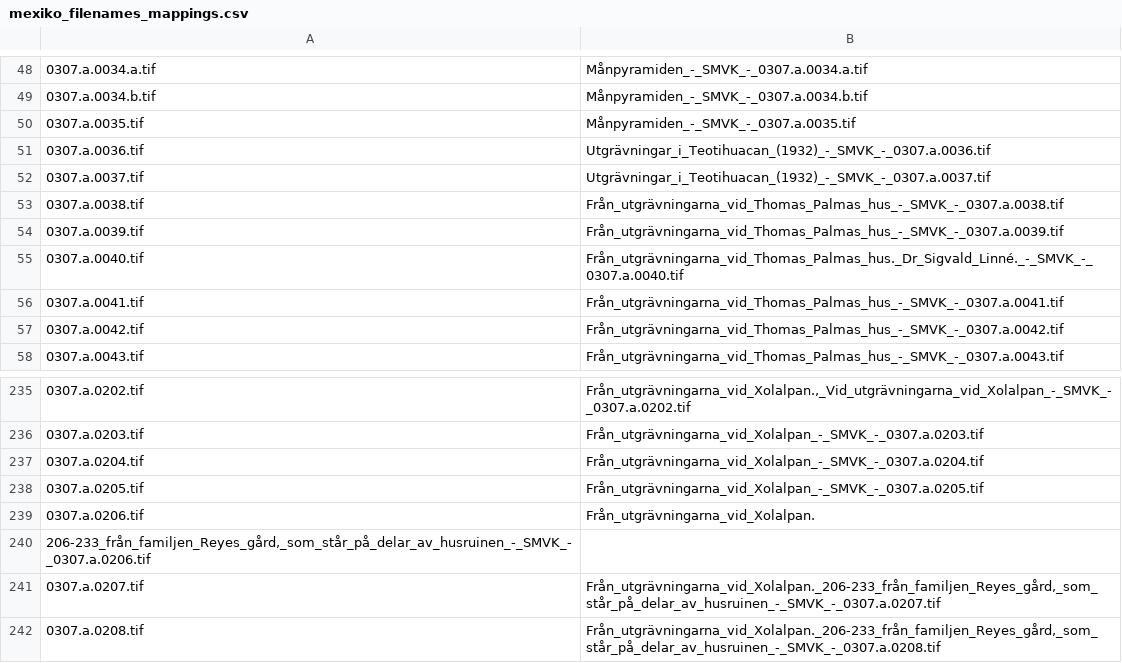
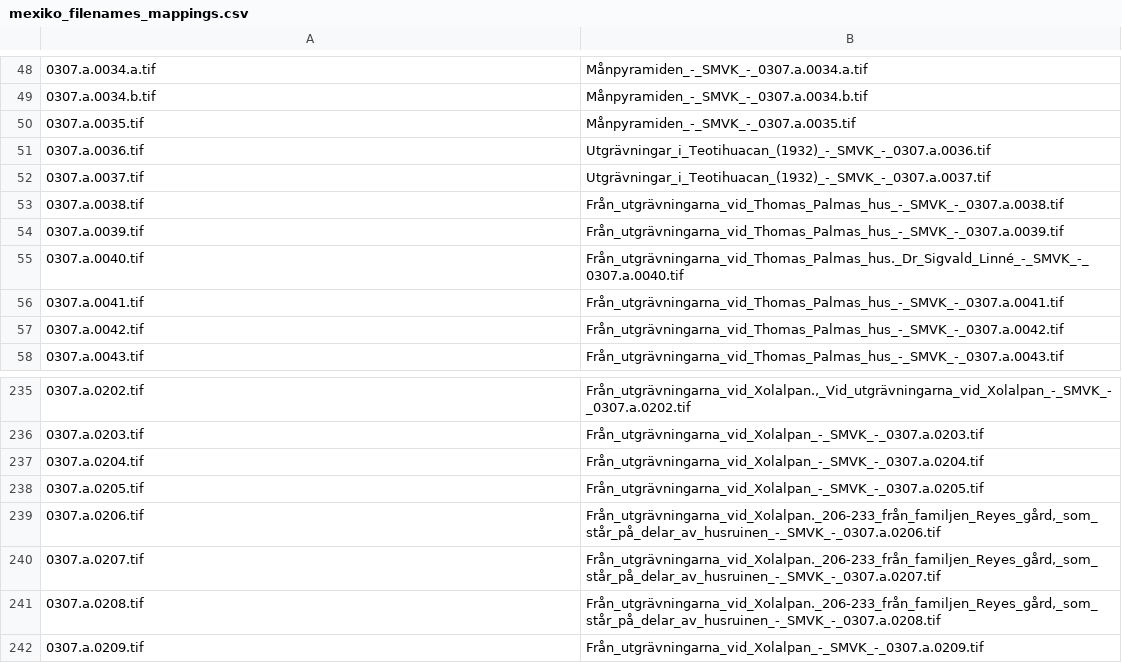
Before and after one commit to Wikimedia-Sverige/Medelhavsmuseet_2016-08, a CSV file: mexiko_filenames_mappings.csv, drawn as a sheet; only a part is shown, gaps mark what is left out; the shorter side is filled out with more unchanged rows; the diff names each change by its address in the sheet, - before the commit and + after, or states it on an @@ line.

Commit message:
Examples review (#5)
* Removed writing of pickled SMVK-link enriched dataframe

* Fix Category:Sigvald_Linné to depicted people and to categories

* Aligned = in depicted place and description

*  skip / between multiple names in field photographer

* remove one out of two spaces in photographer field

* Change 'images_from..' to 'Media_contributed_by' in maintanence categories

* Remove double space before <br /> in source field

* Added {{creator:Ola_Apenes}} to photographer

* Only add {{creator:Ola_Apenes}} to infotext |photographer when mentioned

* Remove unnecessary if, row photographer is already empty

* Safe guard against no accent in Linné

* Slash when Linné mentioned in multiple depicted people list

* Remove linne_category, since not the photographer

* Revert removing / in depicted people field, fix in photographer field

* Set linne_category = True (and previous fixed double creator templates)

* Differentiate Category:Images_by_Sigvald_Linné and Category:Sigvald_Linne

* Fix Sigvald Linné logic in depicted people

```diff
--- a/mexiko_filenames_mappings.csv
+++ b/mexiko_filenames_mappings.csv
-B55: Från_utgrävningarna_vid_Thomas_Palmas_hus._Dr_Sigvald_Linné._-_SMVK_-_0307.a.0040.tif
+B55: Från_utgrävningarna_vid_Thomas_Palmas_hus._Dr_Sigvald_Linné_-_SMVK_-_0307.a.0040.tif
-B239: Från_utgrävningarna_vid_Xolalpan.
+B239: Från_utgrävningarna_vid_Xolalpan._206-233_från_familjen_Reyes_gård,_som_står_på_delar_av_husruinen_-_SMVK_-_0307.a.0206.tif
-row 240: 206-233_från_familjen_Reyes_gård,_som_står_på_delar_av_husruinen_-_SMVK_-_0307.a.0206.tif
```
Also changed, not shown: 4 other files.
